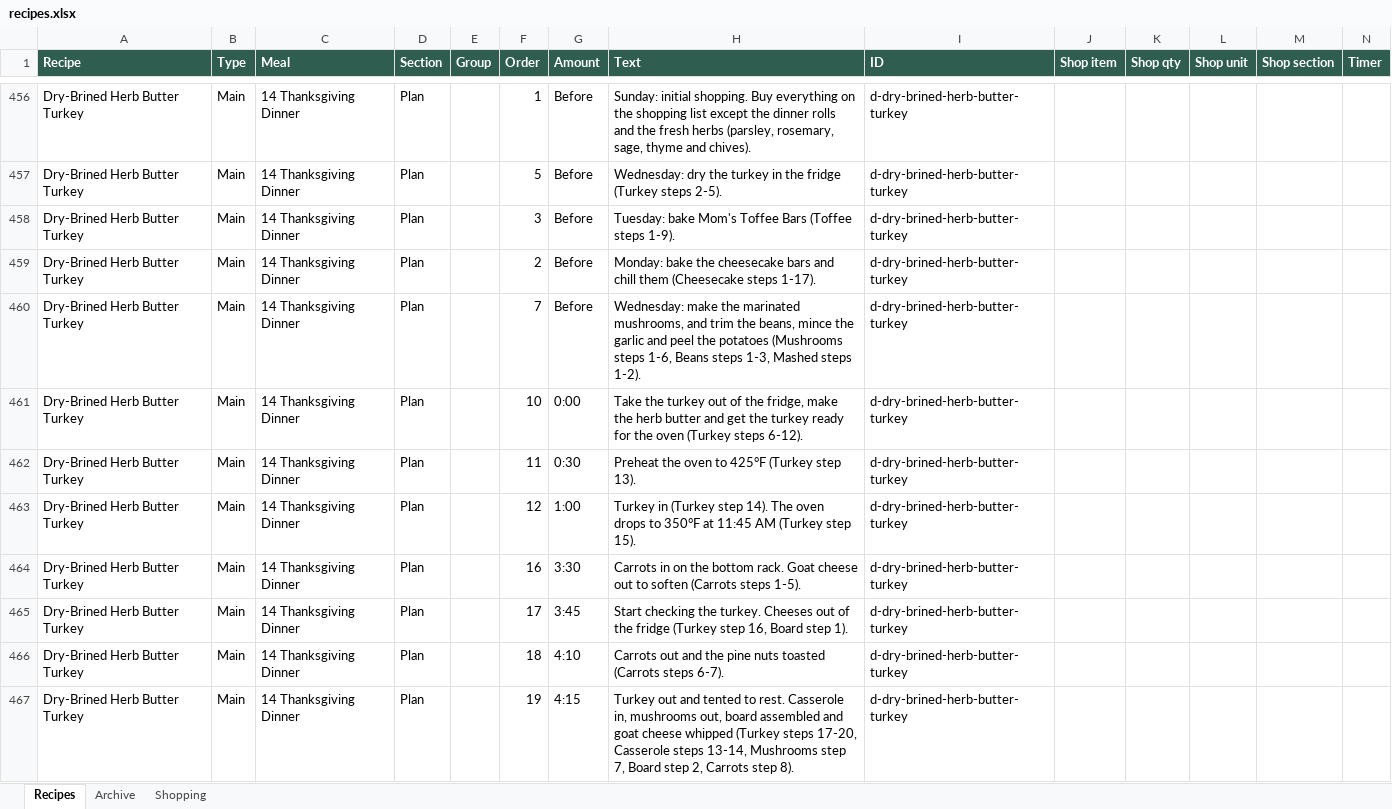
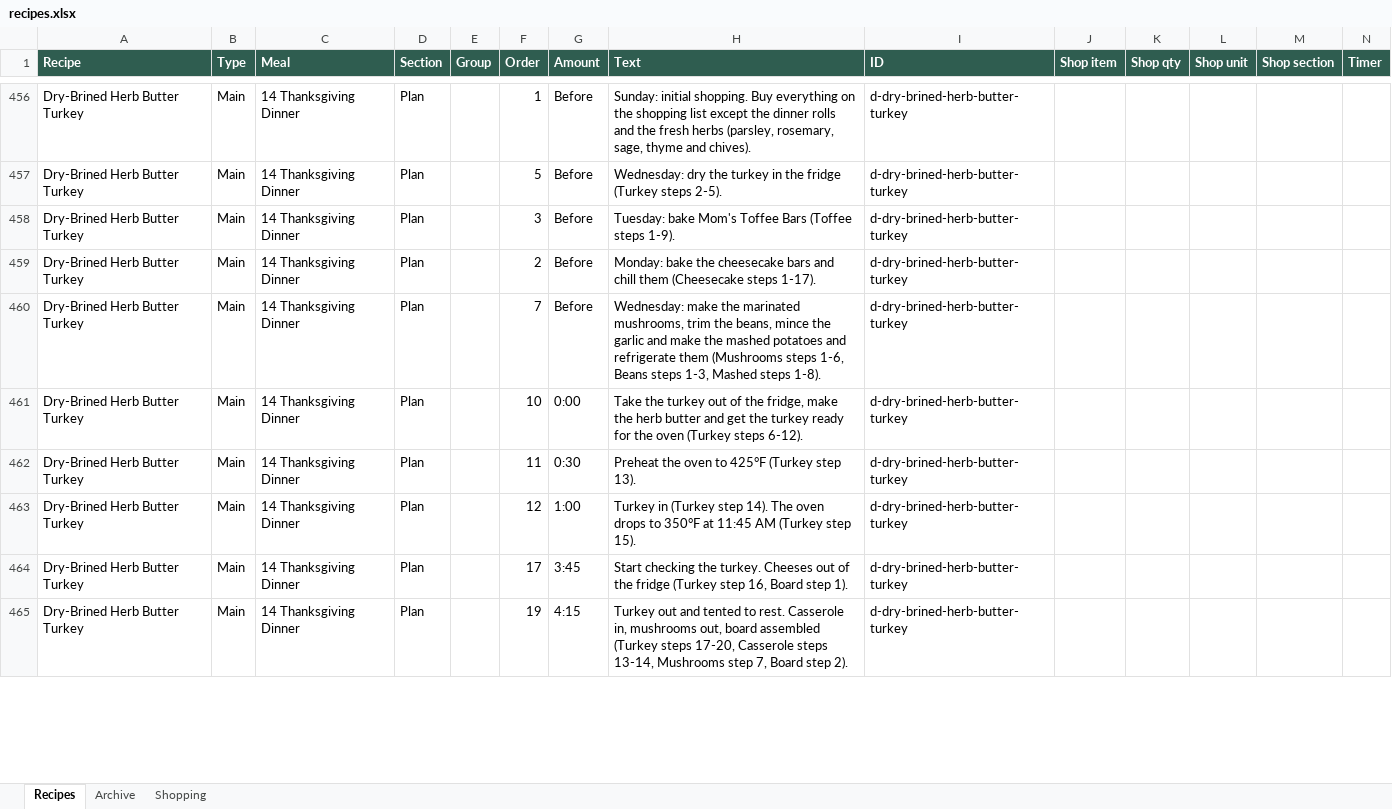
Before and after one commit to entquine/Recipes, an Excel workbook: recipes.xlsx, sheet Recipes, drawn as a sheet; only a part is shown, gaps mark what is left out; values as stored, in another font and other column widths than the file's, no borders; removed rows and columns are numbered as before the commit, all else as after; rows hold the shown columns only; the diff covers the shown part only; the diff names each change by its address in the sheet, - before the commit and + after, or states it on an @@ line.

```diff
--- a/recipes.xlsx (sheet Recipes)
+++ b/recipes.xlsx (sheet Recipes)
-H460 (Text): …marinated mushrooms, and trim the beans, mince the garlic and peel the potatoes (Mushrooms steps 1-6, Beans steps 1-3, Mashed steps 1-2).
+H460 (Text): …marinated mushrooms, trim the beans, mince the garlic and make the mashed potatoes and refrigerate them (Mushrooms steps 1-6, Beans steps 1-3, Mashed steps 1-8).
-row 464: Dry-Brined Herb Butter Turkey | Main | 14 Thanksgiving Dinner | Plan |  | 16 | 3:30 | Carrots in on the bottom rack. Goat cheese out to soften (Carrots steps 1-5). | d-dry-brined-herb-butter-turkey
-row 466: Dry-Brined Herb Butter Turkey | Main | 14 Thanksgiving Dinner | Plan |  | 18 | 4:10 | Carrots out and the pine nuts toasted (Carrots steps 6-7). | d-dry-brined-herb-butter-turkey
-H465 (Text): …board assembled and goat cheese whipped (Turkey steps 17-20, Casserole steps 13-14, Mushrooms step 7, Board step 2, Carrots step 8).
+H465 (Text): …board assembled (Turkey steps 17-20, Casserole steps 13-14, Mushrooms step 7, Board step 2).
```
Also changed, not shown: 1 added row, 31 removed rows and 36 edited cells elsewhere in this sheet, sheet Archive.
